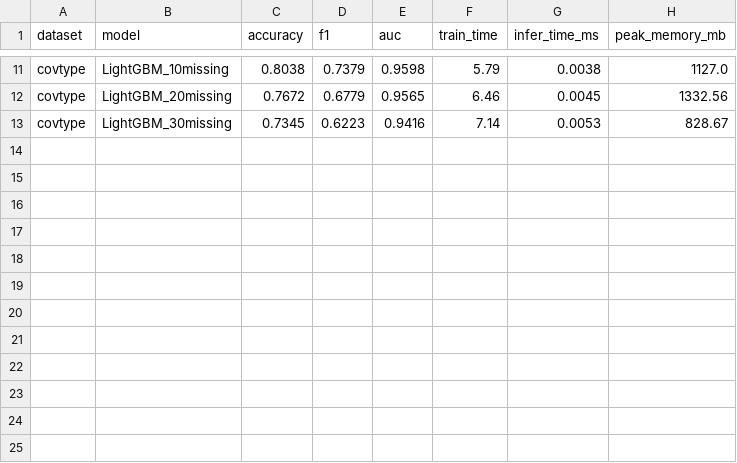
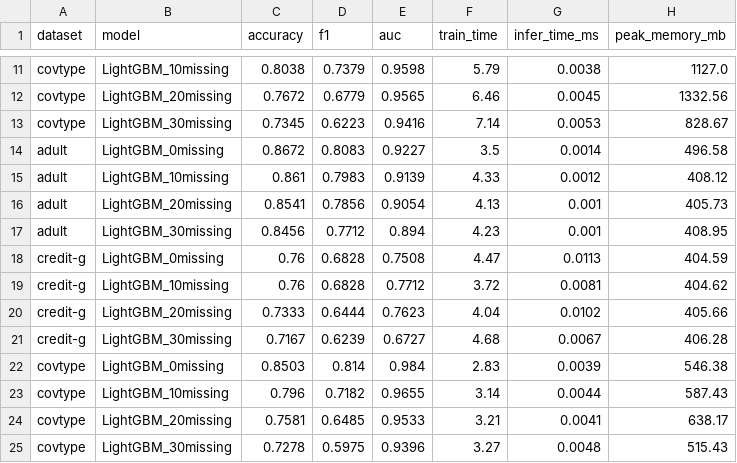
Before and after one commit to MoraxBlade/Tabular-Foundation-Model, a CSV file: results/baseline_missing/lightgbm_missing.csv, drawn as a sheet; only a part is shown, gaps mark what is left out.

```diff
--- a/results/baseline_missing/lightgbm_missing.csv
+++ b/results/baseline_missing/lightgbm_missing.csv
@@ -13 +13,13 @@ covtype,LightGBM_20missing,0.7672,0.6779,0.9565,6.46,0.0045,1332.56
 covtype,LightGBM_30missing,0.7345,0.6223,0.9416,7.14,0.0053,828.67
+adult,LightGBM_0missing,0.8672,0.8083,0.9227,3.5,0.0014,496.58
+adult,LightGBM_10missing,0.861,0.7983,0.9139,4.33,0.0012,408.12
+adult,LightGBM_20missing,0.8541,0.7856,0.9054,4.13,0.001,405.73
+adult,LightGBM_30missing,0.8456,0.7712,0.894,4.23,0.001,408.95
+credit-g,LightGBM_0missing,0.76,0.6828,0.7508,4.47,0.0113,404.59
+credit-g,LightGBM_10missing,0.76,0.6828,0.7712,3.72,0.0081,404.62
+credit-g,LightGBM_20missing,0.7333,0.6444,0.7623,4.04,0.0102,405.66
+credit-g,LightGBM_30missing,0.7167,0.6239,0.6727,4.68,0.0067,406.28
+covtype,LightGBM_0missing,0.8503,0.814,0.984,2.83,0.0039,546.38
+covtype,LightGBM_10missing,0.796,0.7182,0.9655,3.14,0.0044,587.43
+covtype,LightGBM_20missing,0.7581,0.6485,0.9533,3.21,0.0041,638.17
+covtype,LightGBM_30missing,0.7278,0.5975,0.9396,3.27,0.0048,515.43
```
Also changed, not shown: data/missing/credit-g_test_20missing.csv, data/missing/credit-g_train_10missing.csv, 7 other files.
